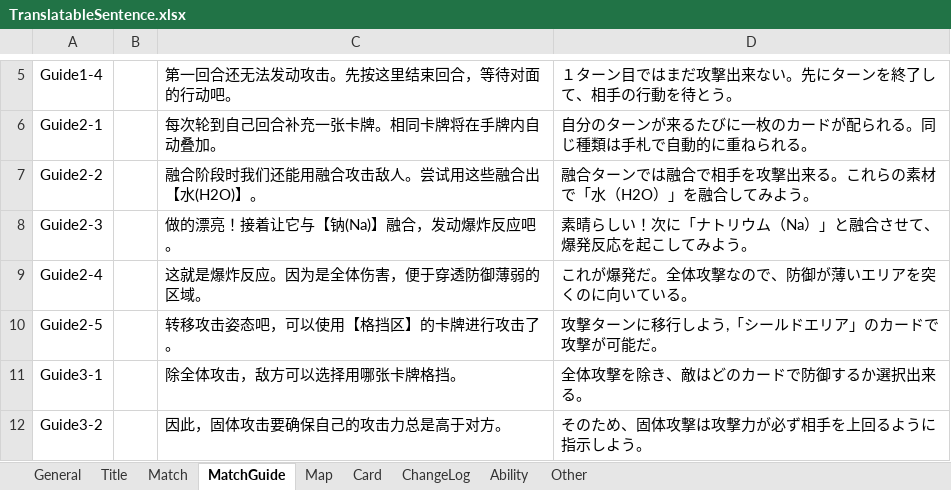
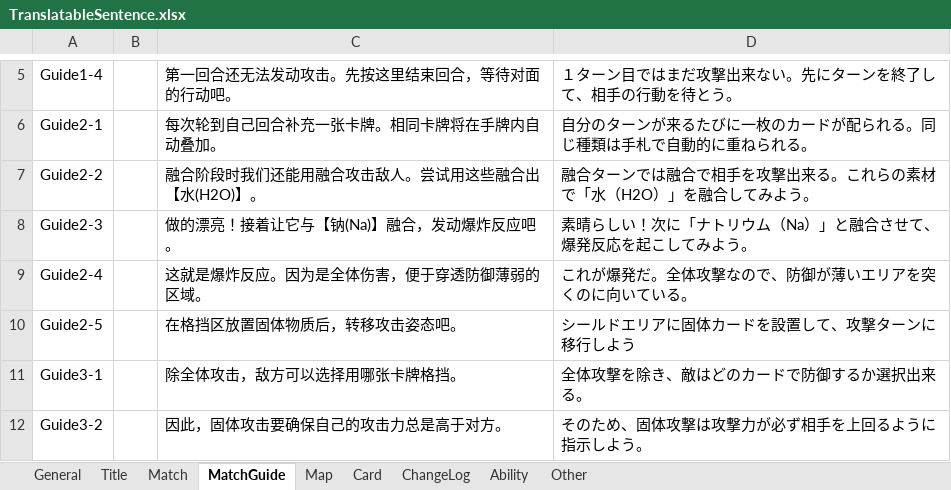
Before and after one commit to bluelaserpointer/AlchemistGame, an Excel workbook: ChemicalSummon/Assets/StreamingAssets/TranslatableSentence.xlsx, sheet MatchGuide, drawn as a sheet; only a part is shown, gaps mark what is left out; values as stored, in another font and other column widths than the file's, no borders; the diff names each change by its address in the sheet, - before the commit and + after, or states it on an @@ line.

```diff
--- a/ChemicalSummon/Assets/StreamingAssets/TranslatableSentence.xlsx (sheet MatchGuide)
+++ b/ChemicalSummon/Assets/StreamingAssets/TranslatableSentence.xlsx (sheet MatchGuide)
-C10: 转移攻击姿态吧，可以使用【格挡区】的卡牌进行攻击了。
+C10: 在格挡区放置固体物质后，转移攻击姿态吧。
-D10: 攻撃ターンに移行しよう,「シールドエリア」のカードで攻撃が可能だ。
+D10: シールドエリアに固体カードを設置して、攻撃ターンに移行しよう
```
Also changed, not shown: 16 other files.
